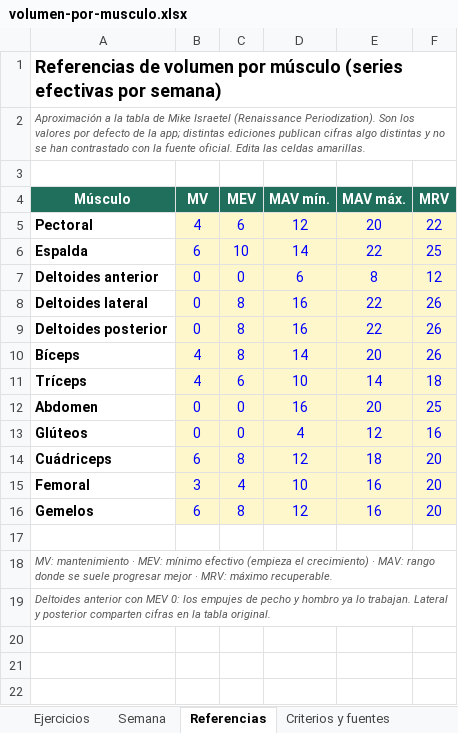
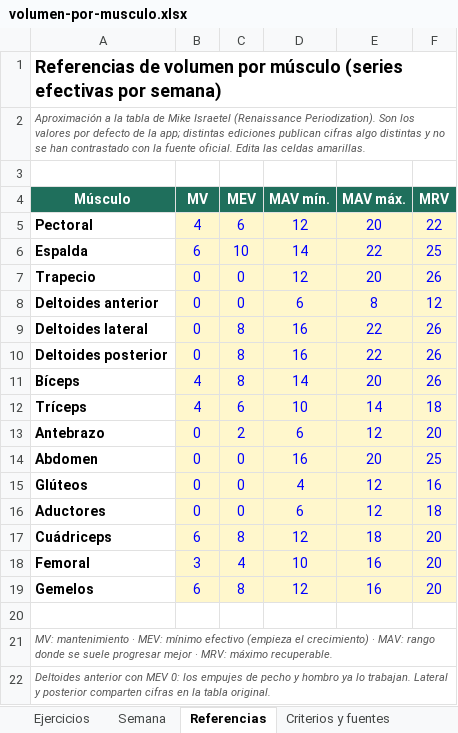
Before and after one commit to Dani-loper/Diario-de-entrenamiento-, an Excel workbook: docs/volumen-por-musculo.xlsx, sheet Referencias, drawn as a sheet; values as stored, in another font and other column widths than the file's, no borders; the diff names each change by its address in the sheet, - before the commit and + after, or states it on an @@ line.

```diff
--- a/docs/volumen-por-musculo.xlsx (sheet Referencias)
+++ b/docs/volumen-por-musculo.xlsx (sheet Referencias)
+row 7: Trapecio | 0 | 0 | 12 | 20 | 26
+row 13: Antebrazo | 0 | 2 | 6 | 12 | 20
+row 16: Aductores | 0 | 0 | 6 | 12 | 18
```
Also changed, not shown: sheet Ejercicios, sheet Semana, sheet Criterios y fuentes, formulas that keep their value, 9 other files.
